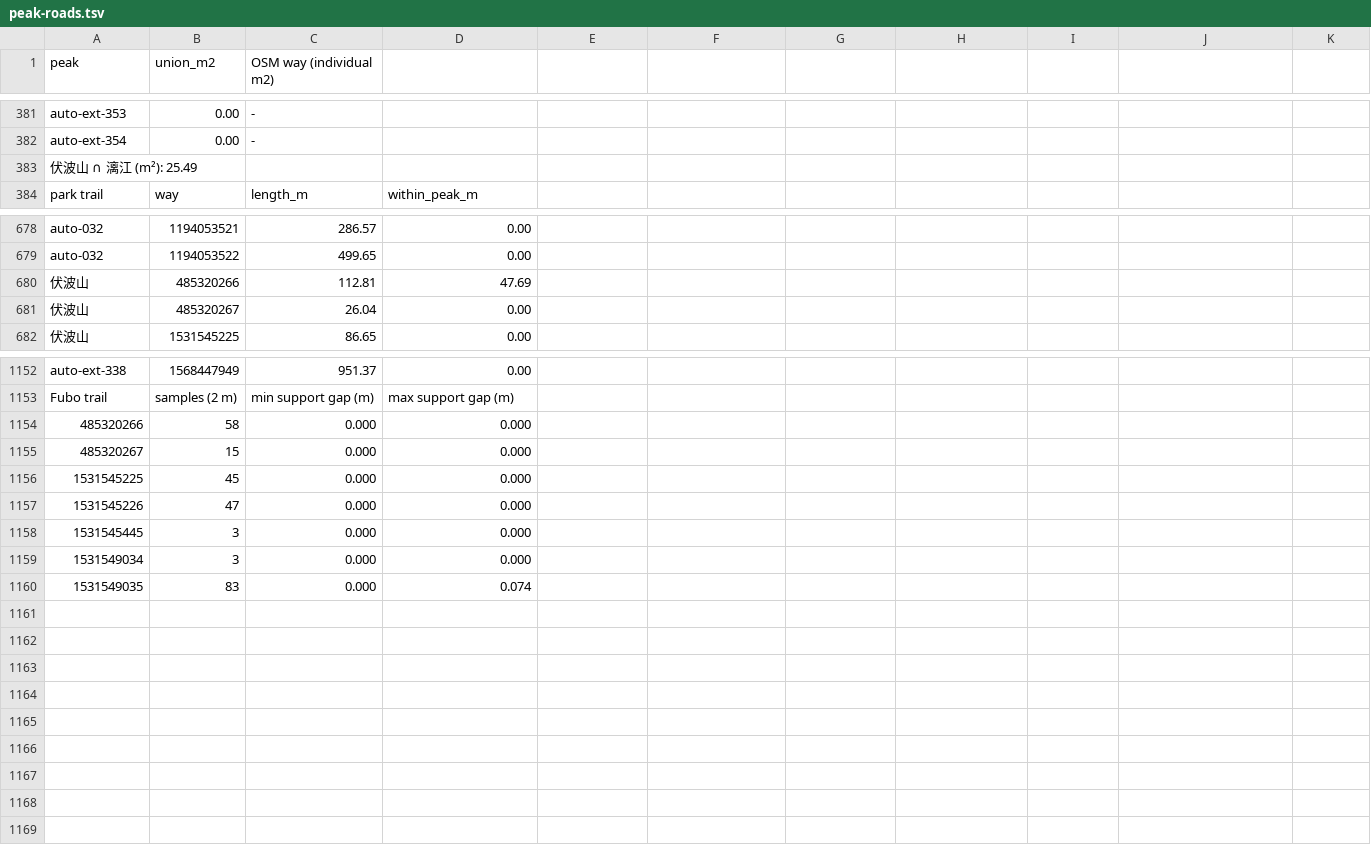
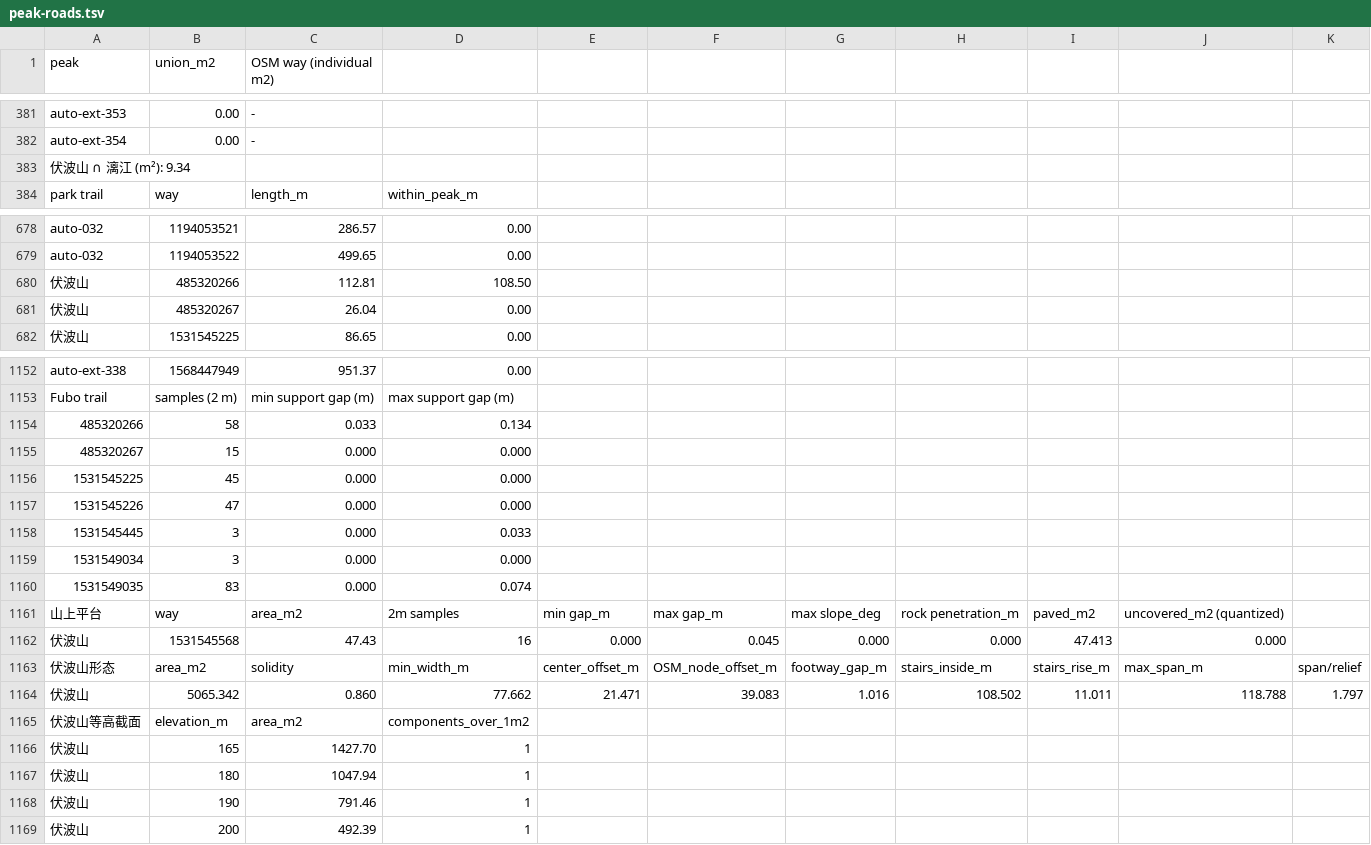
Before and after one commit to idoknow/guilinol, a TSV file: docs/verification/idok-143/peak-roads.tsv, drawn as a sheet; only a part is shown, gaps mark what is left out; the diff covers the shown part only.

```diff
--- a/docs/verification/idok-143/peak-roads.tsv
+++ b/docs/verification/idok-143/peak-roads.tsv
@@ -382,3 +382,3 @@ auto-ext-353	0.00	-
 auto-ext-354	0.00	-
-伏波山 ∩ 漓江 (m²): 25.49
+伏波山 ∩ 漓江 (m²): 9.34
 park trail	way	length_m	within_peak_m
@@ -679,3 +679,3 @@ auto-032	1194053521	286.57	0.00
 auto-032	1194053522	499.65	0.00
-伏波山	485320266	112.81	47.69
+伏波山	485320266	112.81	108.50
 伏波山	485320267	26.04	0.00
@@ -1153,3 +1153,3 @@ auto-ext-338	1568447949	951.37	0.00
 Fubo trail	samples (2 m)	min support gap (m)	max support gap (m)
-485320266	58	0.000	0.000
+485320266	58	0.033	0.134
 485320267	15	0.000	0.000
@@ -1157,4 +1157,13 @@ Fubo trail	samples (2 m)	min support gap (m)	max support gap (m)
 1531545226	47	0.000	0.000
-1531545445	3	0.000	0.000
+1531545445	3	0.000	0.033
 1531549034	3	0.000	0.000
 1531549035	83	0.000	0.074
+山上平台	way	area_m2	2m samples	min gap_m	max gap_m	max slope_deg	rock penetration_m	paved_m2	uncovered_m2 (quantized)
+伏波山	1531545568	47.43	16	0.000	0.045	0.000	0.000	47.413	0.000
+伏波山形态	area_m2	solidity	min_width_m	center_offset_m	OSM_node_offset_m	footway_gap_m	stairs_inside_m	stairs_rise_m	max_span_m	span/relief
+伏波山	5065.342	0.860	77.662	21.471	39.083	1.016	108.502	11.011	118.788	1.797
+伏波山等高截面	elevation_m	area_m2	components_over_1m2
+伏波山	165	1427.70	1
+伏波山	180	1047.94	1
+伏波山	190	791.46	1
+伏波山	200	492.39	1
```
Also changed, not shown: 1 edited cell elsewhere in this file, 9 other files.
